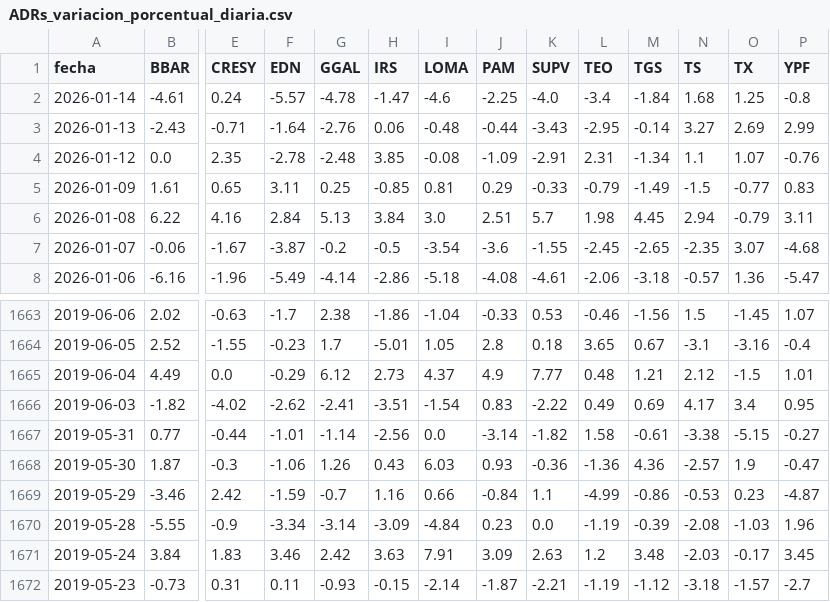
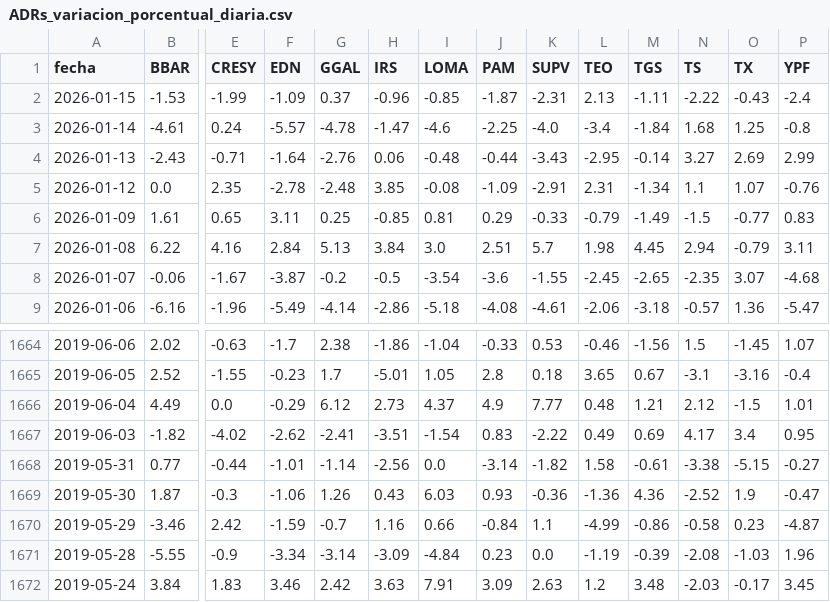
Before and after one commit to jesusrobles824/bases-de-datos, a CSV file: ADRs_variacion_porcentual_diaria.csv, drawn as a sheet; only a part is shown, gaps mark what is left out; the shorter side is filled out with more unchanged rows; addresses are those after the commit; rows hold the shown columns only; the diff names each change by its address in the sheet, - before the commit and + after, or states it on an @@ line.

```diff
--- a/ADRs_variacion_porcentual_diaria.csv
+++ b/ADRs_variacion_porcentual_diaria.csv
+row 2: 2026-01-15 | -1.53 | -1.99 | -1.09 | 0.37 | -0.96 | -0.85 | -1.87 | -2.31 | 2.13 | -1.11 | -2.22 | -0.43 | -2.4
-N1669 (TS): -2.57
+N1669 (TS): -2.52
-N1670 (TS): -0.53
+N1670 (TS): -0.58
```
Also changed, not shown: ADRs_Precios.csv, Principales_Tasas_de_Interés.csv, 9 other files.
